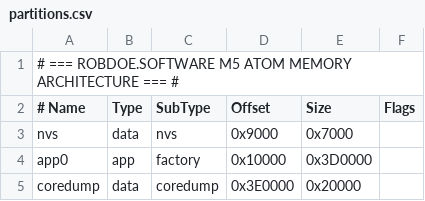
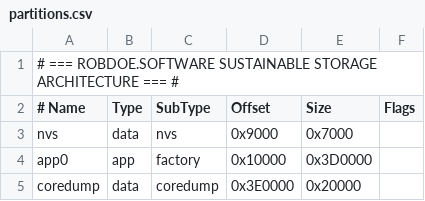
Before and after one commit to LadbotOneLad/GOOGLE-AiAgency.101.E14Oracle.xyo, a CSV file: partitions.csv, drawn as a sheet.

Commit message:
robdoe.software artifact — aligned engine

```diff
--- a/partitions.csv
+++ b/partitions.csv
@@ -1,2 +1,2 @@
-# === ROBDOE.SOFTWARE M5 ATOM MEMORY ARCHITECTURE === #
+# === ROBDOE.SOFTWARE SUSTAINABLE STORAGE ARCHITECTURE === #
 # Name,   Type, SubType, Offset,   Size,     Flags
```
